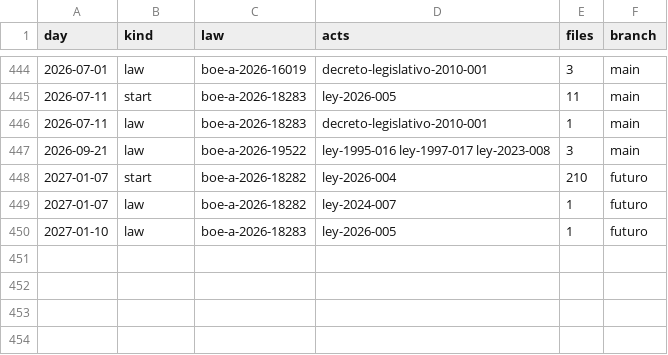
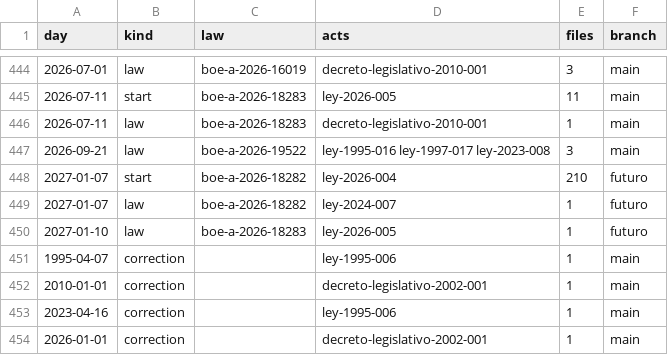
Before and after one commit to lexifina/spain-madrid-law, a CSV file: data/commits.csv, drawn as a sheet; only a part is shown, gaps mark what is left out.

Commit message:
Documentation, tables, tools and REPRODUCE.md
Appended 4 commits to a2d14cbc3a97 (4 of them corrections); corpus sha256 75a16ef4c08c2681dad1d32a1c030d221bdcde6183b82cac6a75ddc135225936, data retrieved 2026-10-30.

```diff
--- a/data/commits.csv
+++ b/data/commits.csv
@@ -450 +450,5 @@ day,kind,law,acts,files,branch
 2027-01-10,law,boe-a-2026-18283,ley-2026-005,1,futuro
+1995-04-07,correction,,ley-1995-006,1,main
+2010-01-01,correction,,decreto-legislativo-2002-001,1,main
+2023-04-16,correction,,ley-1995-006,1,main
+2026-01-01,correction,,decreto-legislativo-2002-001,1,main
```
Also changed, not shown: 6 other files.
